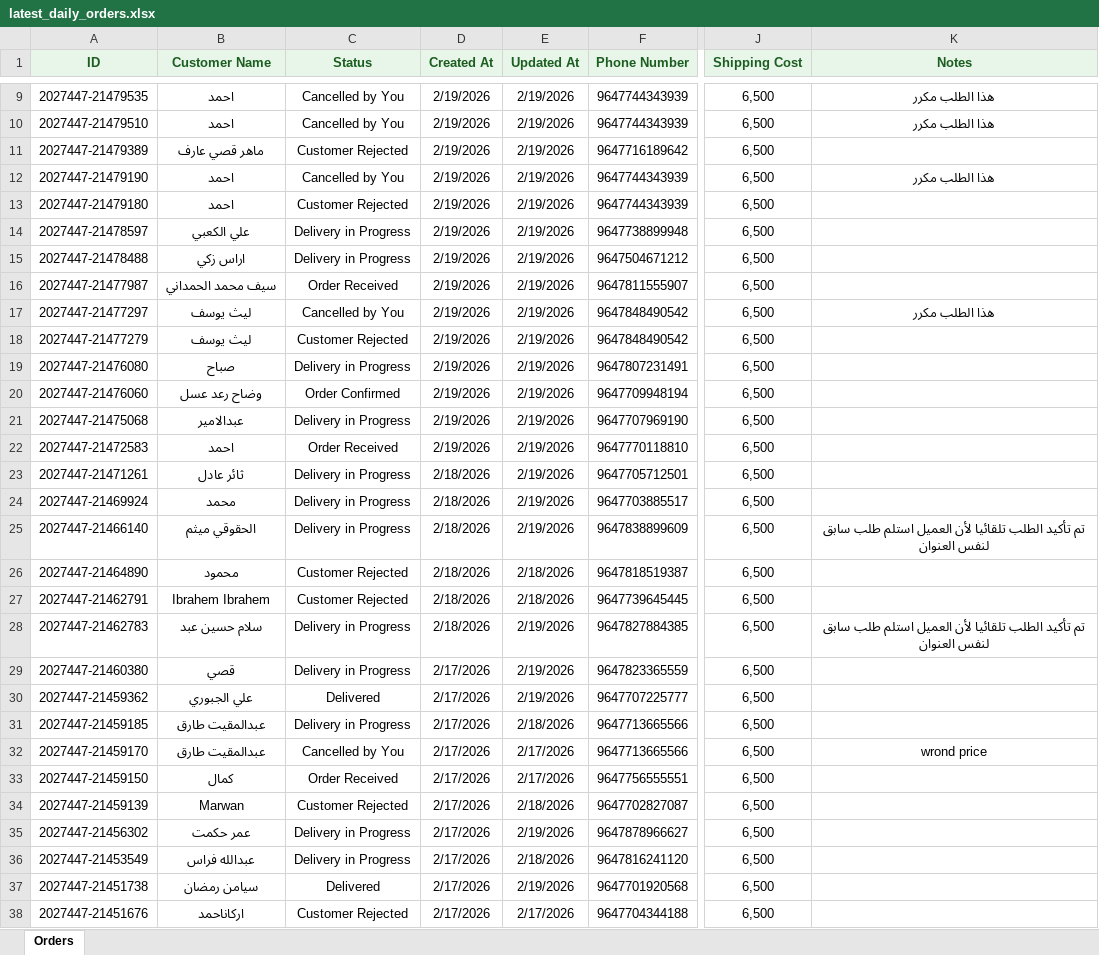
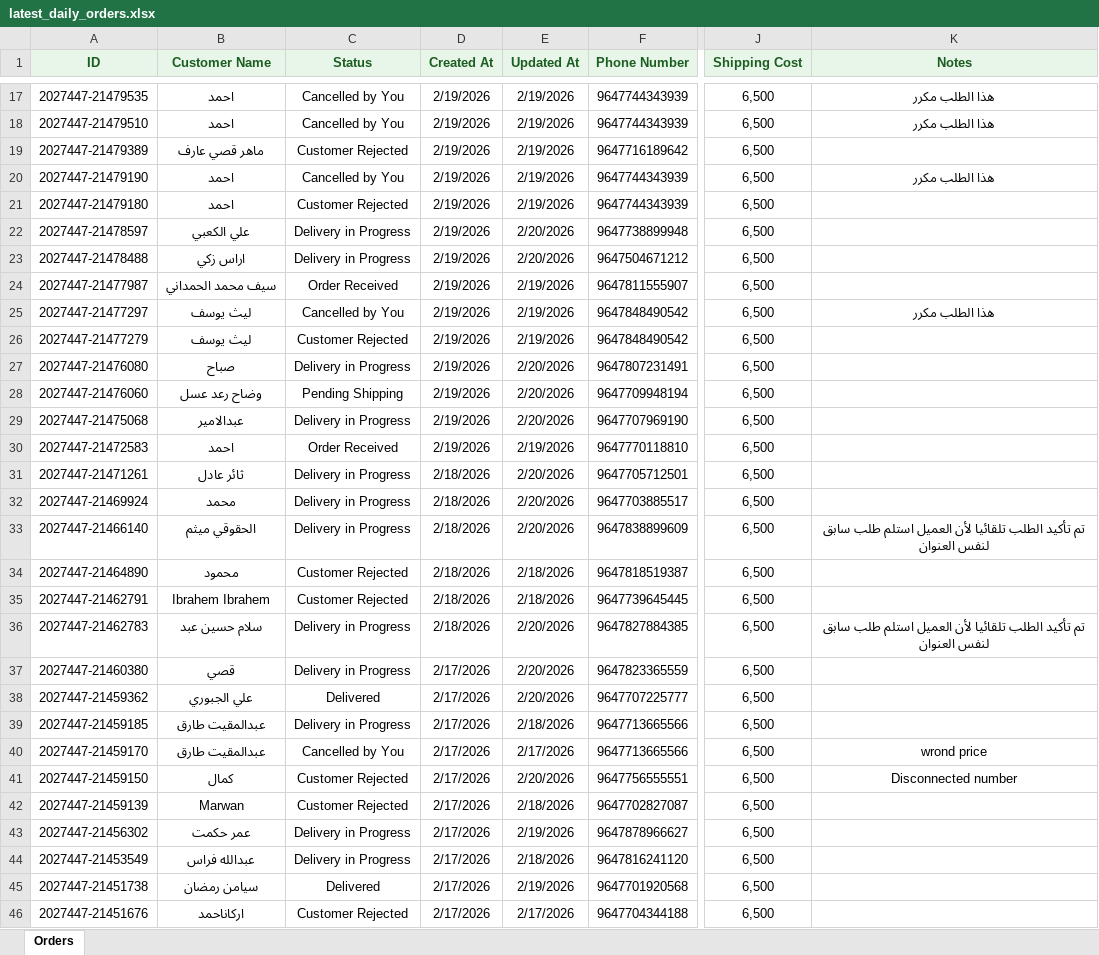
Before and after one commit to Yahya-Regragui/ecomweb, an Excel workbook: data/latest_daily_orders.xlsx, sheet Orders, drawn as a sheet; only a part is shown, gaps mark what is left out; values as stored, in another font and other column widths than the file's, no borders; addresses are those after the commit; the diff covers the shown part only; the diff names each change by its address in the sheet, - before the commit and + after, or states it on an @@ line.

Commit message:
Update latest Daily Orders XLSX (2026-02-20 12:47:45)

```diff
--- a/data/latest_daily_orders.xlsx (sheet Orders)
+++ b/data/latest_daily_orders.xlsx (sheet Orders)
-E22:E23 (Updated At): 2/19/2026
+E22:E23 (Updated At): 2/20/2026
-E27:E29 (Updated At): 2/19/2026
+E27:E29 (Updated At): 2/20/2026
-C28 (Status): Order Confirmed
+C28 (Status): Pending Shipping
-E31:E33 (Updated At): 2/19/2026
+E31:E33 (Updated At): 2/20/2026
-E36:E38 (Updated At): 2/19/2026
+E36:E38 (Updated At): 2/20/2026
-C41 (Status): Order Received
+C41 (Status): Customer Rejected
-E41 (Updated At): 2/17/2026
+E41 (Updated At): 2/20/2026
-K41 (Notes): (empty)
+K41 (Notes): Disconnected number
```
Also changed, not shown: 8 added rows and 17 edited cells elsewhere in this sheet.
